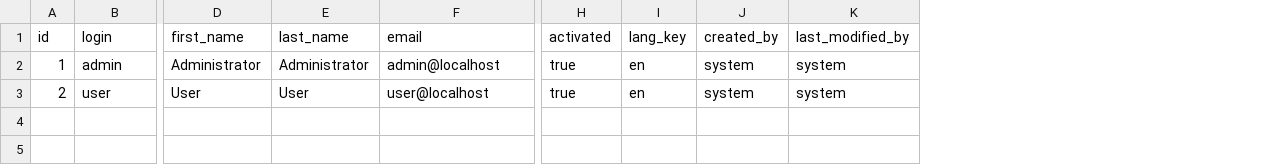
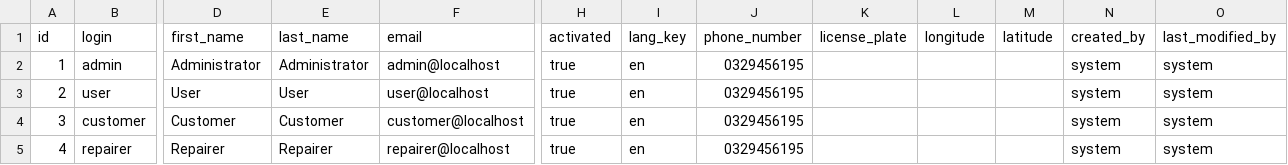
Before and after one commit to chipviet/MotorbikeRescue, a CSV file: src/main/resources/config/liquibase/data/user.csv, drawn as a sheet; only a part is shown, gaps mark what is left out; rows hold the shown columns only; the diff names each change by its address in the sheet, - before the commit and + after, or states it on an @@ line.

```diff
--- a/src/main/resources/config/liquibase/data/user.csv
+++ b/src/main/resources/config/liquibase/data/user.csv
+column J (phone_number), rows 2-3: 0329456195 | 0329456195
+column K (license_plate), empty
+column L (longitude), empty
+column M (latitude), empty
+row 4: 3 | customer | Customer | Customer | customer@localhost | true | en | 0329456195 |  |  |  | system | system
+row 5: 4 | repairer | Repairer | Repairer | repairer@localhost | true | en | 0329456195 |  |  |  | system | system
```
Also changed, not shown: 11 other files.
